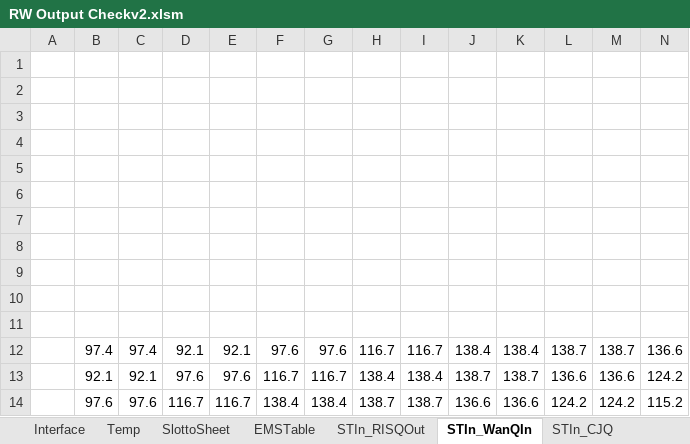
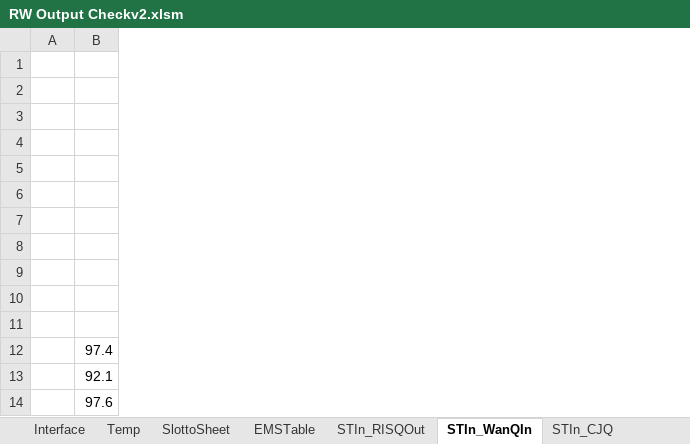
Before and after one commit to chuckles2000/TestRepo, an Excel workbook: RW Output Checkv2.xlsm, sheet STIn_WanQIn, drawn as a sheet; only a part is shown; values as stored, in another font and other column widths than the file's, no borders; the diff covers the shown part only; the diff names each change by its address in the sheet, - before the commit and + after, or states it on an @@ line.

```diff
--- a/RW Output Checkv2.xlsm (sheet STIn_WanQIn)
+++ b/RW Output Checkv2.xlsm (sheet STIn_WanQIn)
-column C, rows 12-14: 97.4 | 92.1 | 97.6
-column D, rows 12-14: 92.1 | 97.6 | 116.7
-column E, rows 12-14: 92.1 | 97.6 | 116.7
-column F, rows 12-14: 97.6 | 116.7 | 138.4
-column G, rows 12-14: 97.6 | 116.7 | 138.4
-column H, rows 12-14: 116.7 | 138.4 | 138.7
-column I, rows 12-14: 116.7 | 138.4 | 138.7
-column J, rows 12-14: 138.4 | 138.7 | 136.6
-column K, rows 12-14: 138.4 | 138.7 | 136.6
-column L, rows 12-14: 138.7 | 136.6 | 124.2
-column M, rows 12-14: 138.7 | 136.6 | 124.2
-column N, rows 12-14: 136.6 | 124.2 | 115.2
```
Also changed, not shown: 36 removed columns elsewhere in this sheet, sheet STIn_RISQOut, sheet STIn_CJQ, sheet Temp.
